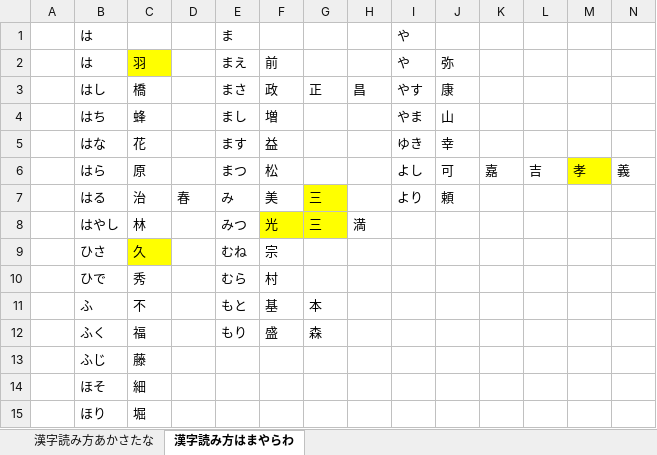
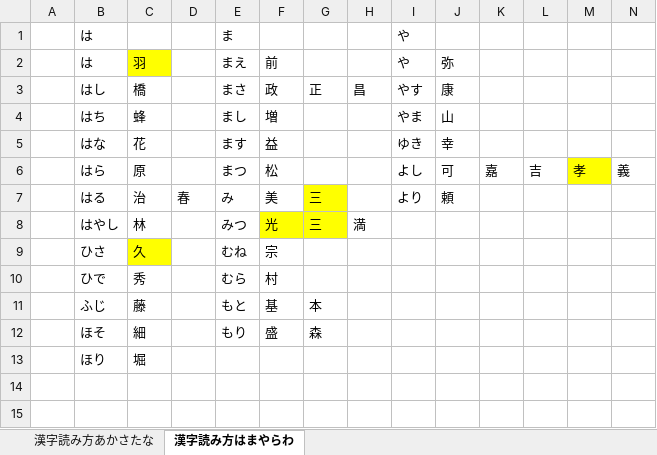
Before and after one commit to Yoleimei/JpMatome, an Excel workbook: 人名用漢字.xlsx, sheet 漢字読み方はまやらわ, drawn as a sheet; only a part is shown; values as stored, in another font and other column widths than the file's, no borders; removed rows and columns are numbered as before the commit, all else as after; rows hold the shown columns only; the diff names each change by its address in the sheet, - before the commit and + after, or states it on an @@ line.

```diff
--- a/人名用漢字.xlsx (sheet 漢字読み方はまやらわ)
+++ b/人名用漢字.xlsx (sheet 漢字読み方はまやらわ)
-row 11:  | ふ | 不 |  | もと | 基 | 本
-row 12:  | ふく | 福 |  | もり | 盛 | 森
-E11: (empty)
+E11: もと
-F11: (empty)
+F11: 基
-G11: (empty)
+G11: 本
-E12: (empty)
+E12: もり
-F12: (empty)
+F12: 盛
-G12: (empty)
+G12: 森
```
Also changed, not shown: sheet 漢字読み方あかさたな.
